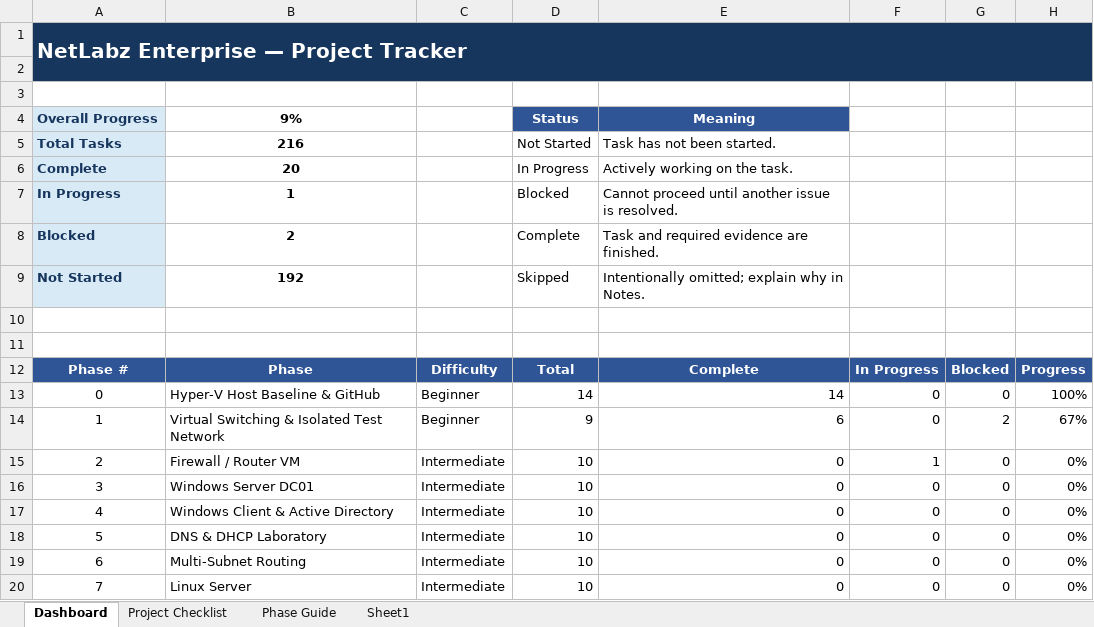
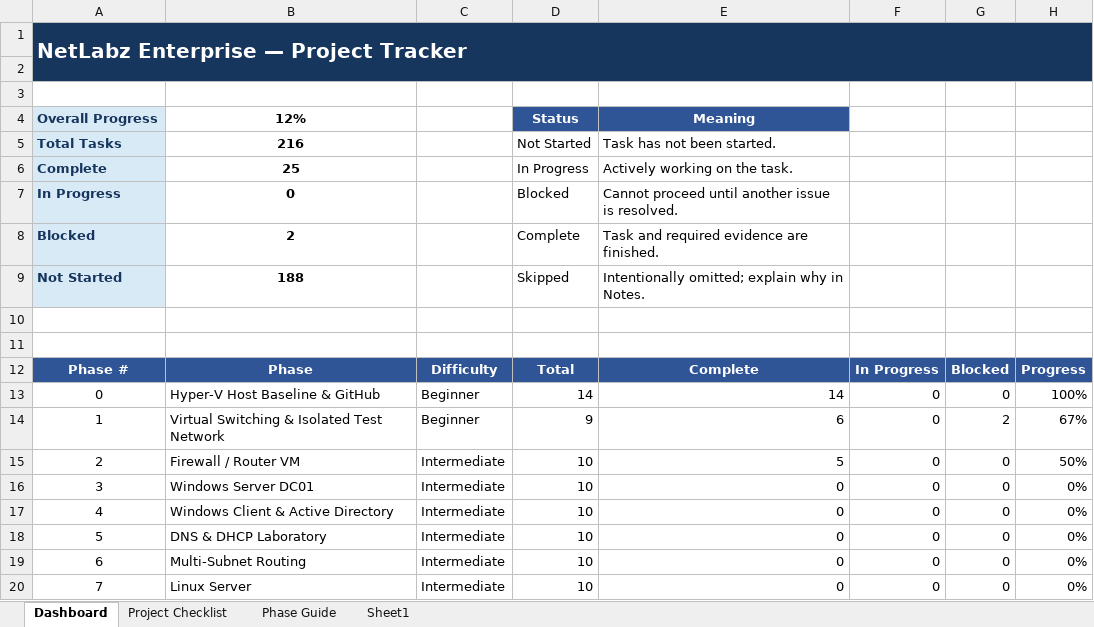
Before and after one commit to JGarza4903/NetLabz_Enterprise, an Excel workbook: NetLabz_Project_Checklist.xlsx, sheet Dashboard, drawn as a sheet; only a part is shown; values as stored, in another font and other column widths than the file's, no borders; conditional formats not drawn; the diff names each change by its address in the sheet, - before the commit and + after, or states it on an @@ line.

```diff
--- a/NetLabz_Project_Checklist.xlsx (sheet Dashboard)
+++ b/NetLabz_Project_Checklist.xlsx (sheet Dashboard)
-B4: 9%
+B4: 12%
-B6: 20
+B6: 25
-B7: 1
+B7: 0
-B9: 192
+B9: 188
-E15: 0
+E15: 5
-F15: 1
+F15: 0
-H15: 0%
+H15: 50%
```
Also changed, not shown: sheet Project Checklist, 4 other files.
